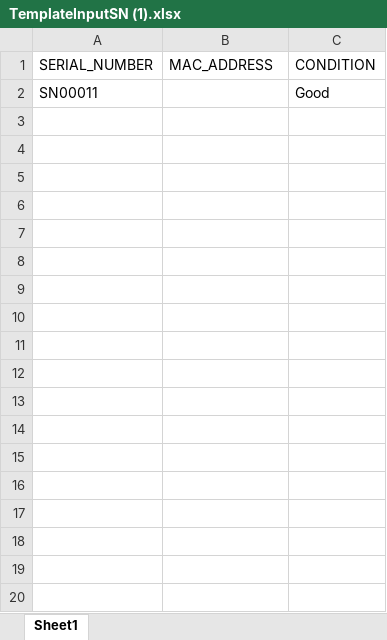
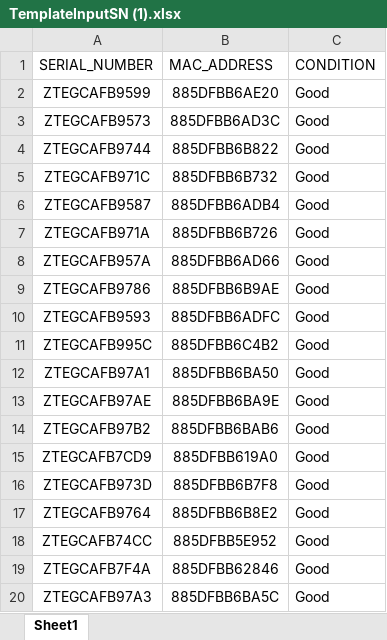
Before and after one commit to helmielix/imdev-elixer, an Excel workbook: logistik/web/uploads/TemplateInputSN (1).xlsx, sheet Sheet1, drawn as a sheet; only a part is shown; values as stored, in another font and other column widths than the file's, no borders; conditional formats not drawn; removed rows and columns are numbered as before the commit, all else as after; the diff covers the shown part only; the diff names each change by its address in the sheet, - before the commit and + after, or states it on an @@ line.

```diff
--- a/logistik/web/uploads/TemplateInputSN (1).xlsx (sheet Sheet1)
+++ b/logistik/web/uploads/TemplateInputSN (1).xlsx (sheet Sheet1)
-row 2: SN00011 |  | Good
+row 2: ZTEGCAFB9599 | 885DFBB6AE20 | Good
+row 3: ZTEGCAFB9573 | 885DFBB6AD3C | Good
+row 4: ZTEGCAFB9744 | 885DFBB6B822 | Good
+row 5: ZTEGCAFB971C | 885DFBB6B732 | Good
+row 6: ZTEGCAFB9587 | 885DFBB6ADB4 | Good
+row 7: ZTEGCAFB971A | 885DFBB6B726 | Good
+row 8: ZTEGCAFB957A | 885DFBB6AD66 | Good
+row 9: ZTEGCAFB9786 | 885DFBB6B9AE | Good
+row 10: ZTEGCAFB9593 | 885DFBB6ADFC | Good
+row 11: ZTEGCAFB995C | 885DFBB6C4B2 | Good
+row 12: ZTEGCAFB97A1 | 885DFBB6BA50 | Good
+row 13: ZTEGCAFB97AE | 885DFBB6BA9E | Good
+row 14: ZTEGCAFB97B2 | 885DFBB6BAB6 | Good
+row 15: ZTEGCAFB7CD9 | 885DFBB619A0 | Good
+row 16: ZTEGCAFB973D | 885DFBB6B7F8 | Good
+row 17: ZTEGCAFB9764 | 885DFBB6B8E2 | Good
+row 18: ZTEGCAFB74CC | 885DFBB5E952 | Good
+row 19: ZTEGCAFB7F4A | 885DFBB62846 | Good
+row 20: ZTEGCAFB97A3 | 885DFBB6BA5C | Good
```
Also changed, not shown: 281 added rows elsewhere in this sheet, logistik/web/uploads/TemplateInputSN (4).xlsx, logistik/web/uploads/TemplateInputSN (5).xlsx, 41 other files.
